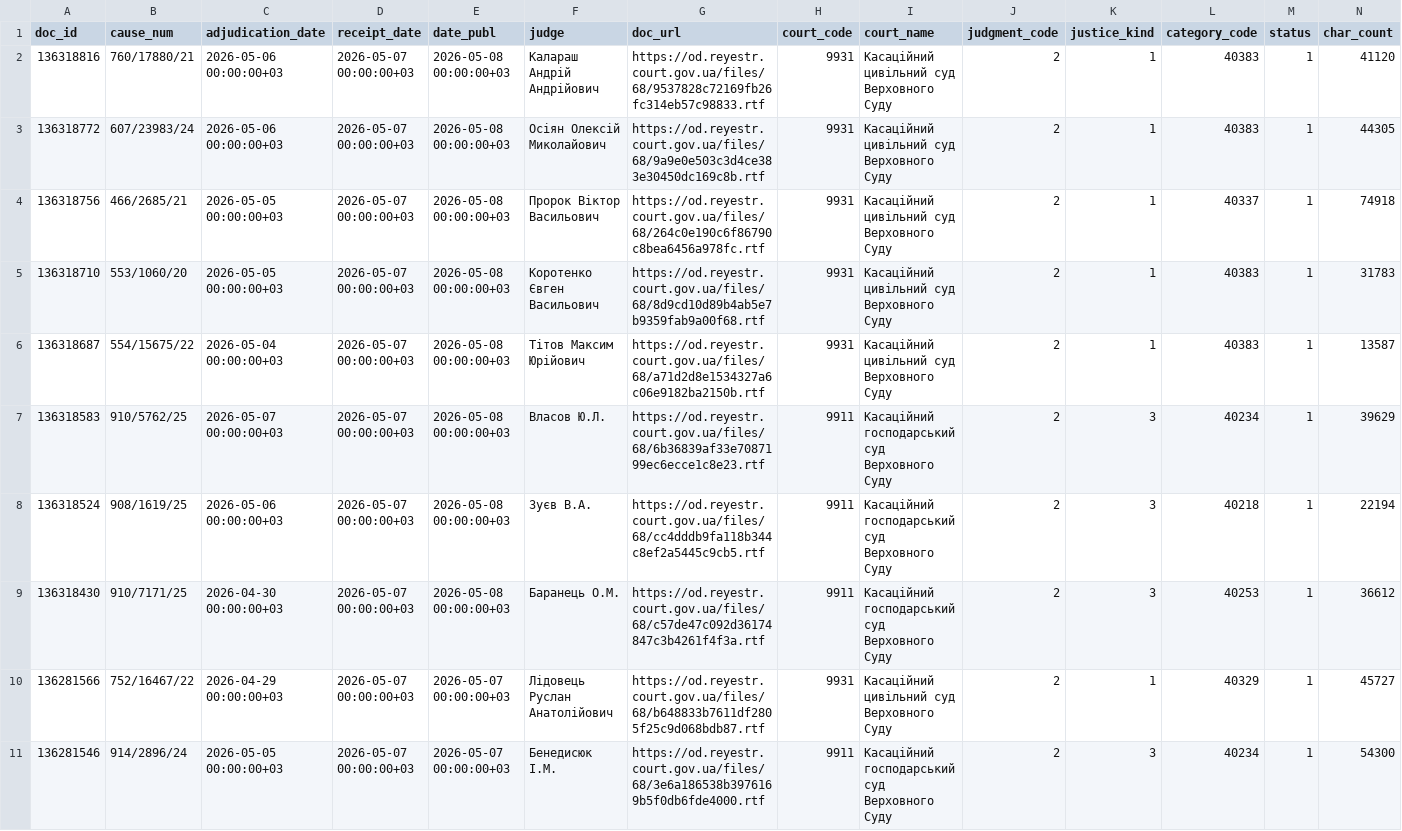
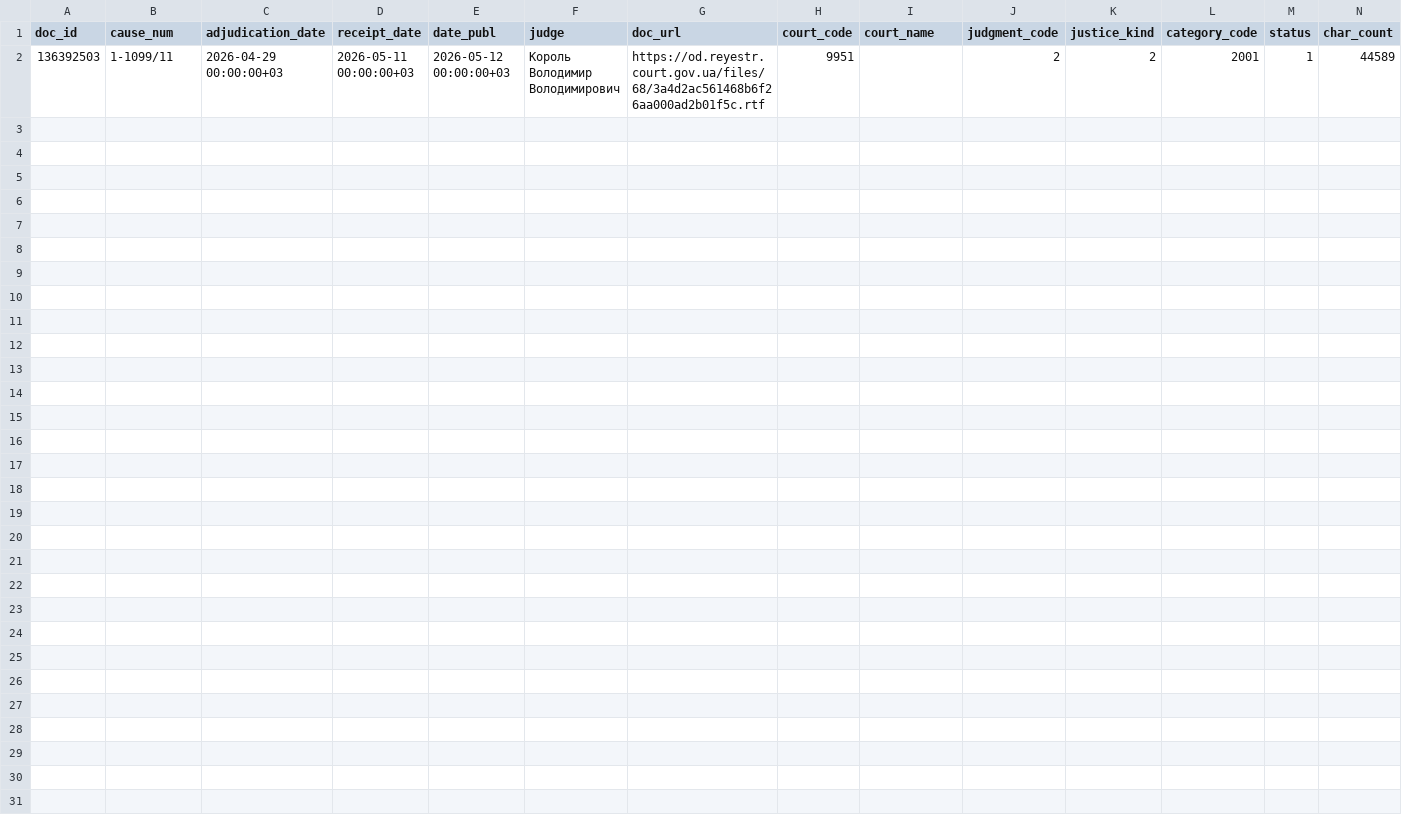
Before and after one commit to apryshchepchuk/VS-legal-digest, a CSV file: data/interim/vp_last7.csv, drawn as a sheet; only a part is shown; removed rows and columns are numbered as before the commit, all else as after; rows hold the shown columns only; the diff names each change by its address in the sheet, - before the commit and + after, or states it on an @@ line.

```diff
--- a/data/interim/vp_last7.csv
+++ b/data/interim/vp_last7.csv
-row 2: 136318816 | 760/17880/21 | 2026-05-06 00:00:00+03 | 2026-05-07 00:00:00+03 | 2026-05-08 00:00:00+03 | Калараш Андрій Андрійович | https://od.reyestr.court.gov.ua/files/68/9537828c72169fb26fc314eb57c98833.rtf | 9931 | Касаційний цивільний суд Верховного Суду | 2 | 1 | 40383 | 1 | 41120
-row 3: 136318772 | 607/23983/24 | 2026-05-06 00:00:00+03 | 2026-05-07 00:00:00+03 | 2026-05-08 00:00:00+03 | Осіян Олексій Миколайович | https://od.reyestr.court.gov.ua/files/68/9a9e0e503c3d4ce383e30450dc169c8b.rtf | 9931 | Касаційний цивільний суд Верховного Суду | 2 | 1 | 40383 | 1 | 44305
-row 4: 136318756 | 466/2685/21 | 2026-05-05 00:00:00+03 | 2026-05-07 00:00:00+03 | 2026-05-08 00:00:00+03 | Пророк Віктор Васильович | https://od.reyestr.court.gov.ua/files/68/264c0e190c6f86790c8bea6456a978fc.rtf | 9931 | Касаційний цивільний суд Верховного Суду | 2 | 1 | 40337 | 1 | 74918
-row 5: 136318710 | 553/1060/20 | 2026-05-05 00:00:00+03 | 2026-05-07 00:00:00+03 | 2026-05-08 00:00:00+03 | Коротенко Євген Васильович | https://od.reyestr.court.gov.ua/files/68/8d9cd10d89b4ab5e7b9359fab9a00f68.rtf | 9931 | Касаційний цивільний суд Верховного Суду | 2 | 1 | 40383 | 1 | 31783
-row 6: 136318687 | 554/15675/22 | 2026-05-04 00:00:00+03 | 2026-05-07 00:00:00+03 | 2026-05-08 00:00:00+03 | Тітов Максим Юрійович | https://od.reyestr.court.gov.ua/files/68/a71d2d8e1534327a6c06e9182ba2150b.rtf | 9931 | Касаційний цивільний суд Верховного Суду | 2 | 1 | 40383 | 1 | 13587
-row 7: 136318583 | 910/5762/25 | 2026-05-07 00:00:00+03 | 2026-05-07 00:00:00+03 | 2026-05-08 00:00:00+03 | Власов Ю.Л. | https://od.reyestr.court.gov.ua/files/68/6b36839af33e7087199ec6ecce1c8e23.rtf | 9911 | Касаційний господарський суд Верховного Суду | 2 | 3 | 40234 | 1 | 39629
-row 8: 136318524 | 908/1619/25 | 2026-05-06 00:00:00+03 | 2026-05-07 00:00:00+03 | 2026-05-08 00:00:00+03 | Зуєв В.А. | https://od.reyestr.court.gov.ua/files/68/cc4dddb9fa118b344c8ef2a5445c9cb5.rtf | 9911 | Касаційний господарський суд Верховного Суду | 2 | 3 | 40218 | 1 | 22194
-row 9: 136318430 | 910/7171/25 | 2026-04-30 00:00:00+03 | 2026-05-07 00:00:00+03 | 2026-05-08 00:00:00+03 | Баранець О.М. | https://od.reyestr.court.gov.ua/files/68/c57de47c092d36174847c3b4261f4f3a.rtf | 9911 | Касаційний господарський суд Верховного Суду | 2 | 3 | 40253 | 1 | 36612
-row 10: 136281566 | 752/16467/22 | 2026-04-29 00:00:00+03 | 2026-05-07 00:00:00+03 | 2026-05-07 00:00:00+03 | Лідовець Руслан Анатолійович | https://od.reyestr.court.gov.ua/files/68/b648833b7611df2805f25c9d068bdb87.rtf | 9931 | Касаційний цивільний суд Верховного Суду | 2 | 1 | 40329 | 1 | 45727
-row 11: 136281546 | 914/2896/24 | 2026-05-05 00:00:00+03 | 2026-05-07 00:00:00+03 | 2026-05-07 00:00:00+03 | Бенедисюк I.М. | https://od.reyestr.court.gov.ua/files/68/3e6a186538b3976169b5f0db6fde4000.rtf | 9911 | Касаційний господарський суд Верховного Суду | 2 | 3 | 40234 | 1 | 54300
+row 2: 136392503 | 1-1099/11 | 2026-04-29 00:00:00+03 | 2026-05-11 00:00:00+03 | 2026-05-12 00:00:00+03 | Король Володимир Володимирович | https://od.reyestr.court.gov.ua/files/68/3a4d2ac561468b6f26aa000ad2b01f5c.rtf | 9951 |  | 2 | 2 | 2001 | 1 | 44589
```
Also changed, not shown: 8 other files.
